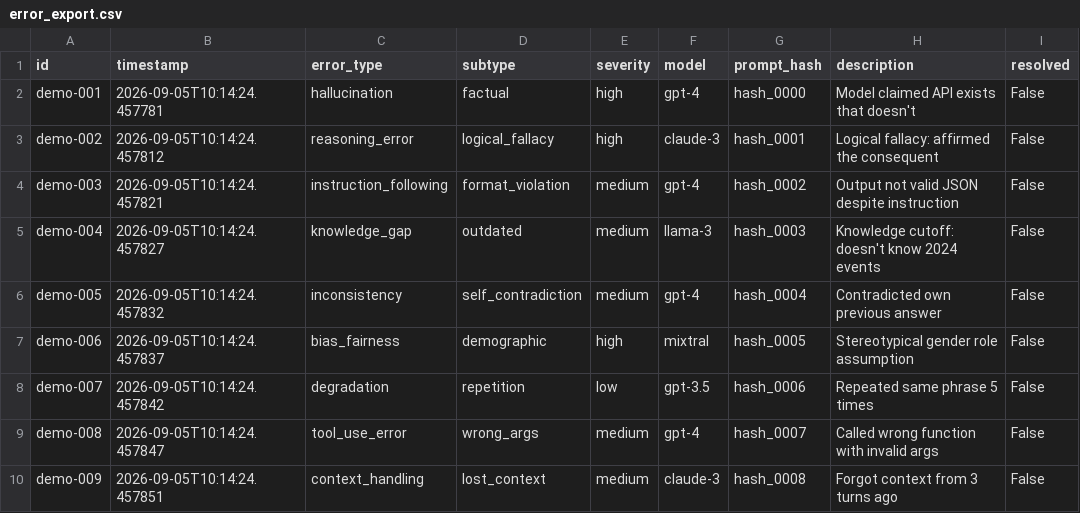
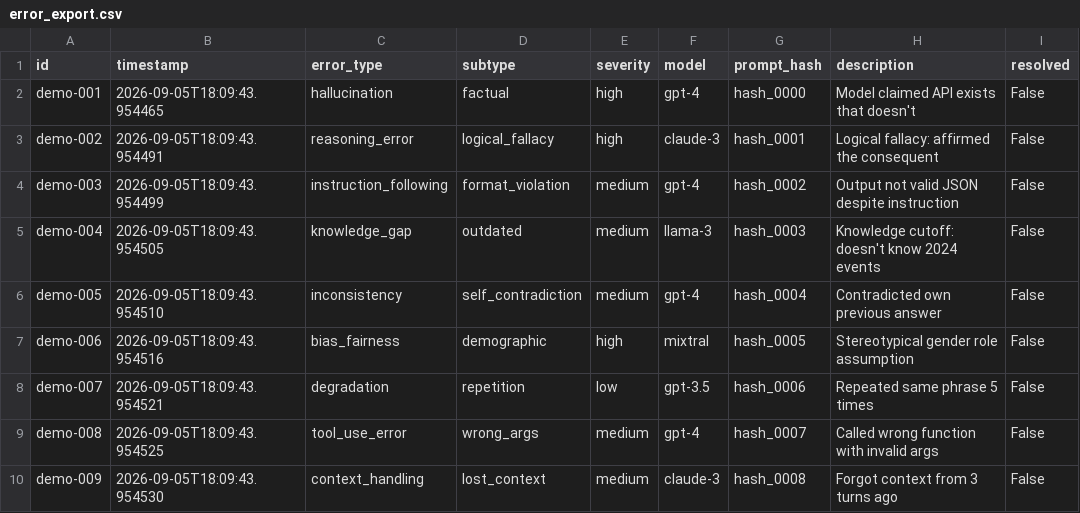
Before and after one commit to djlex83/zoetron, a CSV file: data/model_health/error_export.csv, drawn as a sheet; only a part is shown; the diff names each change by its address in the sheet, - before the commit and + after, or states it on an @@ line.

```diff
--- a/data/model_health/error_export.csv
+++ b/data/model_health/error_export.csv
-B2 (timestamp): 2026-09-05T10:14:24.457781
+B2 (timestamp): 2026-09-05T18:09:43.954465
-B3 (timestamp): 2026-09-05T10:14:24.457812
+B3 (timestamp): 2026-09-05T18:09:43.954491
-B4 (timestamp): 2026-09-05T10:14:24.457821
+B4 (timestamp): 2026-09-05T18:09:43.954499
-B5 (timestamp): 2026-09-05T10:14:24.457827
+B5 (timestamp): 2026-09-05T18:09:43.954505
-B6 (timestamp): 2026-09-05T10:14:24.457832
+B6 (timestamp): 2026-09-05T18:09:43.954510
-B7 (timestamp): 2026-09-05T10:14:24.457837
+B7 (timestamp): 2026-09-05T18:09:43.954516
-B8 (timestamp): 2026-09-05T10:14:24.457842
+B8 (timestamp): 2026-09-05T18:09:43.954521
-B9 (timestamp): 2026-09-05T10:14:24.457847
+B9 (timestamp): 2026-09-05T18:09:43.954525
-B10 (timestamp): 2026-09-05T10:14:24.457851
+B10 (timestamp): 2026-09-05T18:09:43.954530
```
Also changed, not shown: 14 other files.
